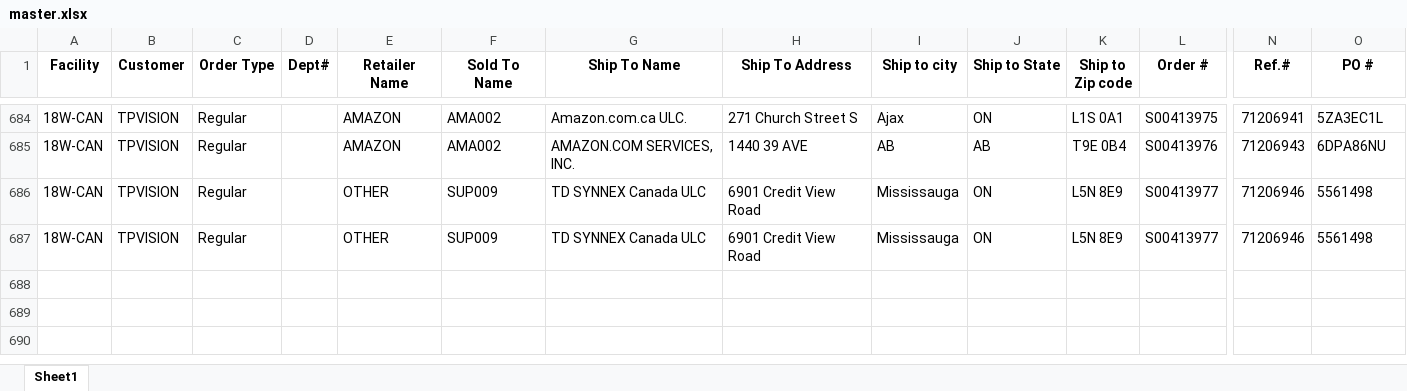
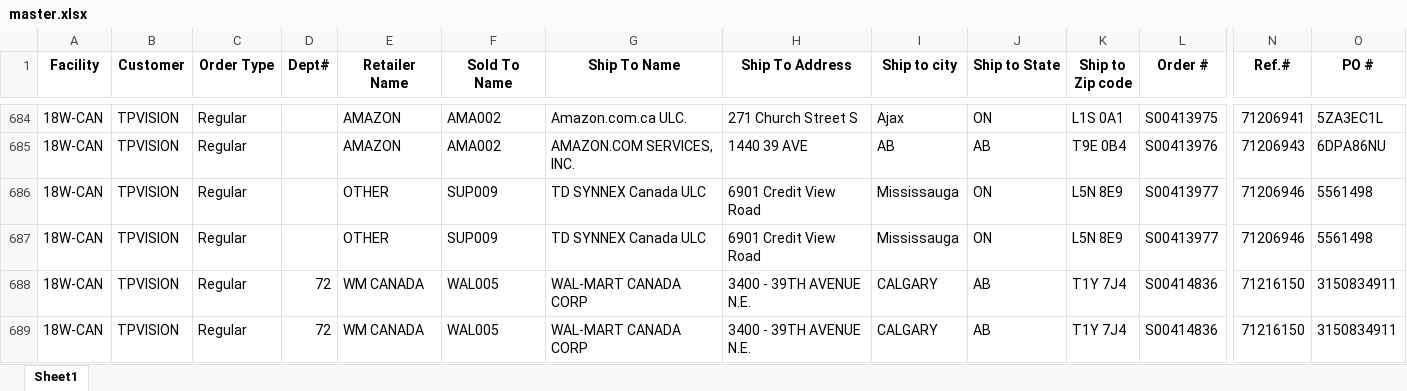
Before and after one commit to raymondli18w/flask-report-app2, an Excel workbook: master.xlsx, sheet Sheet1, drawn as a sheet; only a part is shown, gaps mark what is left out; values as stored, in another font and other column widths than the file's, no borders; rows hold the shown columns only; the diff names each change by its address in the sheet, - before the commit and + after, or states it on an @@ line.

Commit message:
Auto-update: 2026-04-08 14:21

```diff
--- a/master.xlsx (sheet Sheet1)
+++ b/master.xlsx (sheet Sheet1)
+row 688: 18W-CAN | TPVISION | Regular | 72 | WM CANADA | WAL005 | WAL-MART CANADA CORP | 3400 - 39TH AVENUE N.E. | CALGARY | AB | T1Y 7J4 | S00414836 | 71216150 | 3150834911
+row 689: 18W-CAN | TPVISION | Regular | 72 | WM CANADA | WAL005 | WAL-MART CANADA CORP | 3400 - 39TH AVENUE N.E. | CALGARY | AB | T1Y 7J4 | S00414836 | 71216150 | 3150834911
```
